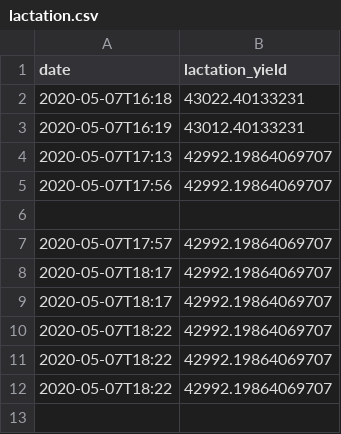
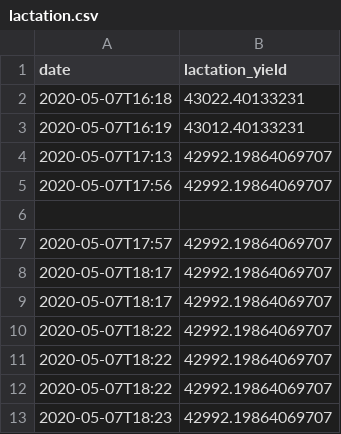
Before and after one commit to rafasj6/lactationPrediction, a CSV file: lactation.csv, drawn as a sheet; the diff names each change by its address in the sheet, - before the commit and + after, or states it on an @@ line.

Commit message:
added data to lactation.json

```diff
--- a/lactation.csv
+++ b/lactation.csv
+row 13: 2020-05-07T18:23 | 42992.19864069707
```
